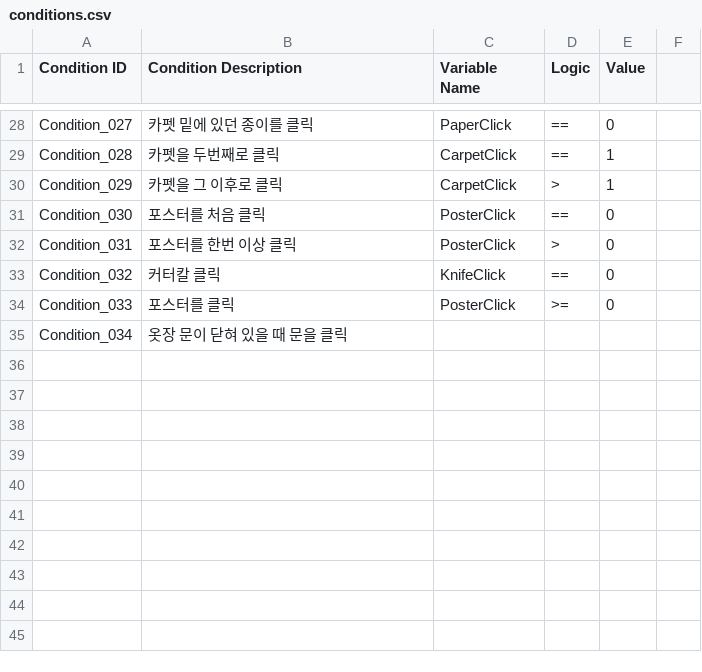
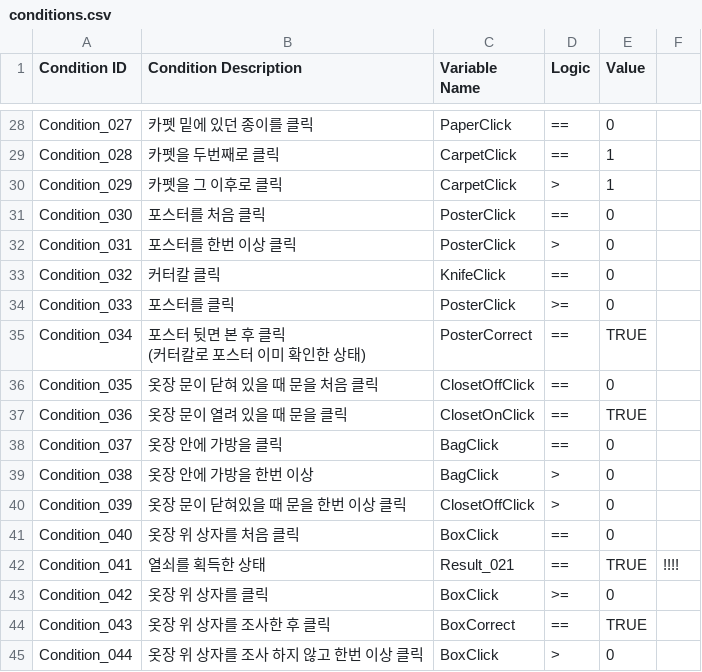
Before and after one commit to ollan365/Fate, a CSV file: Assets/1. Scripts/Datas/conditions.csv, drawn as a sheet; only a part is shown, gaps mark what is left out; ↵ is a line break in a cell; the diff names each change by its address in the sheet, - before the commit and + after, or states it on an @@ line.

```diff
--- a/Assets/1. Scripts/Datas/conditions.csv
+++ b/Assets/1. Scripts/Datas/conditions.csv
-B35 (Condition Description): 옷장 문이 닫혀 있을 때 문을 클릭
+B35 (Condition Description): 포스터 뒷면 본 후 클릭 ↵ (커터칼로 포스터 이미 확인한 상태)
-C35 (Variable Name): (empty)
+C35 (Variable Name): PosterCorrect
-D35 (Logic): (empty)
+D35 (Logic): ==
-E35 (Value): (empty)
+E35 (Value): TRUE
+row 36: Condition_035 | 옷장 문이 닫혀 있을 때 문을 처음 클릭 | ClosetOffClick | == | 0
+row 37: Condition_036 | 옷장 문이 열려 있을 때 문을 클릭 | ClosetOnClick | == | TRUE
+row 38: Condition_037 | 옷장 안에 가방을 클릭 | BagClick | == | 0
+row 39: Condition_038 | 옷장 안에 가방을 한번 이상 | BagClick | > | 0
+row 40: Condition_039 | 옷장 문이 닫혀있을 때 문을 한번 이상 클릭 | ClosetOffClick | > | 0
+row 41: Condition_040 | 옷장 위 상자를 처음 클릭 | BoxClick | == | 0
+row 42: Condition_041 | 열쇠를 획득한 상태 | Result_021 | == | TRUE | !!!!
+row 43: Condition_042 | 옷장 위 상자를 클릭 | BoxClick | >= | 0
+row 44: Condition_043 | 옷장 위 상자를 조사한 후 클릭 | BoxCorrect | == | TRUE
+row 45: Condition_044 | 옷장 위 상자를 조사 하지 않고 한번 이상 클릭 | BoxClick | > | 0
```
Also changed, not shown: Assets/1. Scripts/Datas/dialogues.csv, Assets/1. Scripts/Datas/events.csv, 21 other files.
